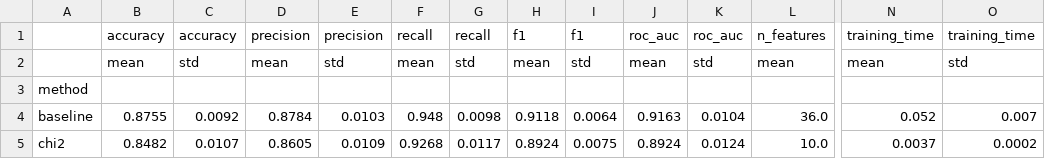
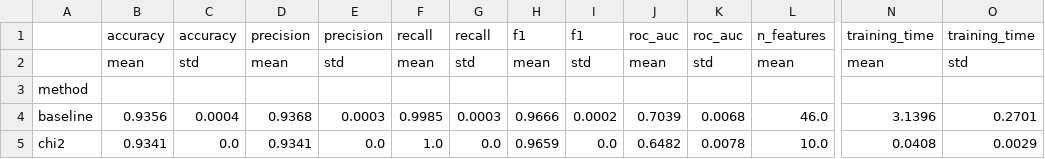
Before and after one commit to jenn13054/dataA, a CSV file: experiment_results_90runs_summary.csv, drawn as a sheet; only a part is shown, gaps mark what is left out; the diff covers the shown part only; the diff names each change by its address in the sheet, - before the commit and + after, or states it on an @@ line.

```diff
--- a/experiment_results_90runs_summary.csv
+++ b/experiment_results_90runs_summary.csv
-B4: 0.8755
+B4: 0.9356
-C4: 0.0092
+C4: 0.0004
-D4: 0.8784
+D4: 0.9368
-E4: 0.0103
+E4: 0.0003
-F4: 0.948
+F4: 0.9985
-G4: 0.0098
+G4: 0.0003
-H4: 0.9118
+H4: 0.9666
-I4: 0.0064
+I4: 0.0002
-J4: 0.9163
+J4: 0.7039
-K4: 0.0104
+K4: 0.0068
-L4: 36.0
+L4: 46.0
-N4: 0.052
+N4: 3.1396
-O4: 0.007
+O4: 0.2701
-B5: 0.8482
+B5: 0.9341
-C5: 0.0107
+C5: 0.0
-D5: 0.8605
+D5: 0.9341
-E5: 0.0109
+E5: 0.0
-F5: 0.9268
+F5: 1.0
-G5: 0.0117
+G5: 0.0
-H5: 0.8924
+H5: 0.9659
-I5: 0.0075
+I5: 0.0
-J5: 0.8924
+J5: 0.6482
-K5: 0.0124
+K5: 0.0078
-N5: 0.0037
+N5: 0.0408
-O5: 0.0002
+O5: 0.0029
```
Also changed, not shown: 91 edited cells elsewhere in this file, experiment_results_60runs.csv, experiment_results_60runs_summary.csv, 15 other files.
